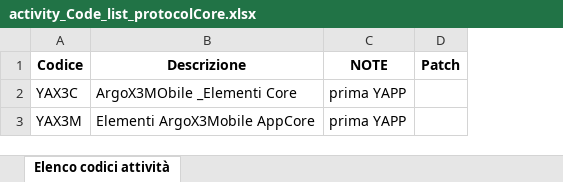
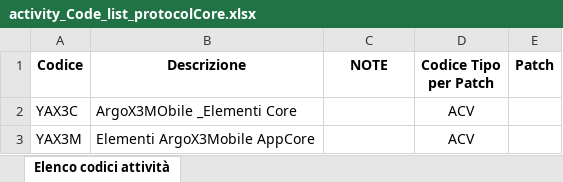
Before and after one commit to argologica/ArgoX3_API_Mobile_CORE, an Excel workbook: activity_code/activity_Code_list_protocolCore.xlsx, sheet Elenco codici attività, drawn as a sheet; values as stored, in another font and other column widths than the file's, no borders; the diff names each change by its address in the sheet, - before the commit and + after, or states it on an @@ line.

```diff
--- a/activity_code/activity_Code_list_protocolCore.xlsx (sheet Elenco codici attività)
+++ b/activity_code/activity_Code_list_protocolCore.xlsx (sheet Elenco codici attività)
+column D (Codice Tipo per Patch), rows 2-3: ACV | ACV
-C2:C3 (NOTE): prima YAPP
+C2:C3 (NOTE): (empty)
```
Also changed, not shown: patch/docs/patchList_protocolCore.xlsx, script/Protocol Core Trt/Protocol_Core_ trt_list.xlsx, 27 other files.
